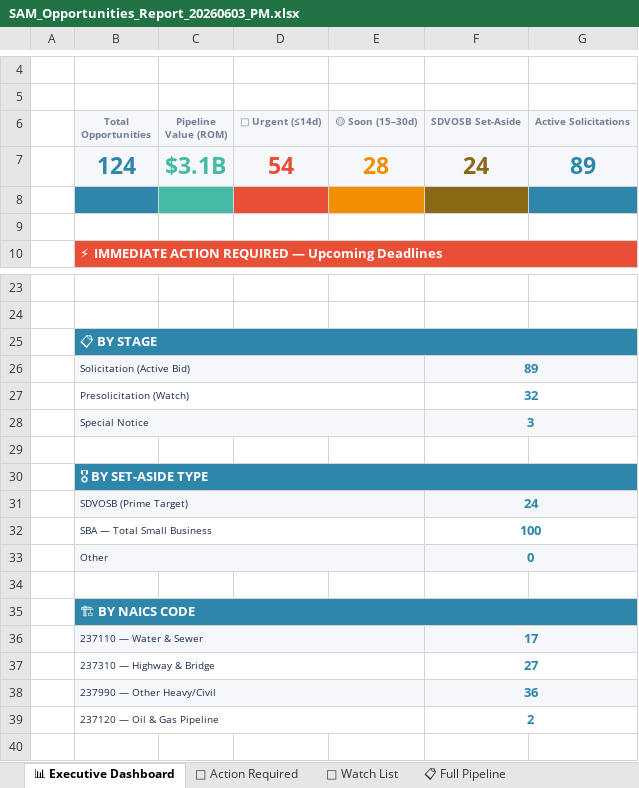
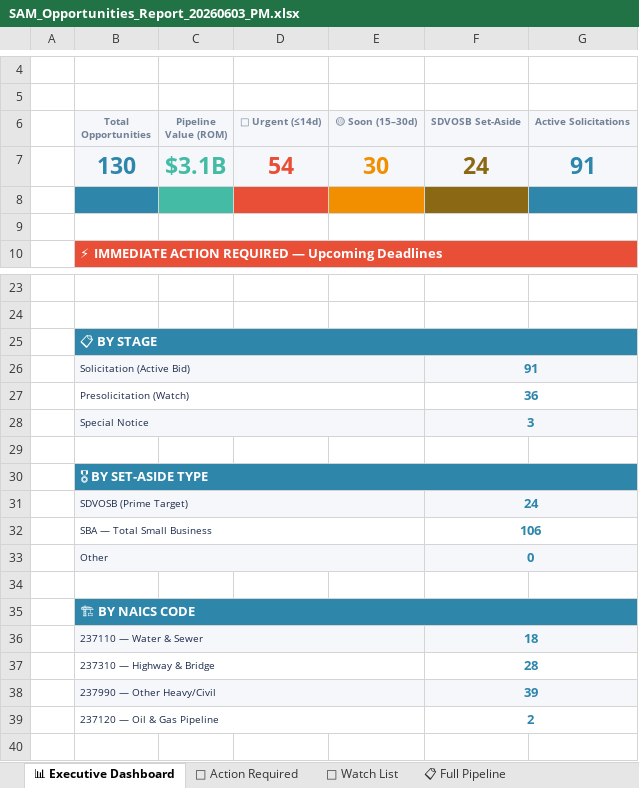
Before and after one commit to juliaopenclaw2026/syte-bd-pipeline, an Excel workbook: SAM_Opportunities_Report_20260603_PM.xlsx, sheet 📊 Executive Dashboard, drawn as a sheet; only a part is shown, gaps mark what is left out; values as stored, in another font and other column widths than the file's, no borders; the diff names each change by its address in the sheet, - before the commit and + after, or states it on an @@ line.

```diff
--- a/SAM_Opportunities_Report_20260603_PM.xlsx (sheet 📊 Executive Dashboard)
+++ b/SAM_Opportunities_Report_20260603_PM.xlsx (sheet 📊 Executive Dashboard)
-B7 (Total Opportunities): 124
+B7 (Total Opportunities): 130
-E7 (🟡 Soon (15–30d)): 28
+E7 (🟡 Soon (15–30d)): 30
-G7 (Active Solicitations): 89
+G7 (Active Solicitations): 91
-F26 (SDVOSB Set-Aside): 89
+F26 (SDVOSB Set-Aside): 91
-F27 (SDVOSB Set-Aside): 32
+F27 (SDVOSB Set-Aside): 36
-F32 (SDVOSB Set-Aside): 100
+F32 (SDVOSB Set-Aside): 106
-F36 (SDVOSB Set-Aside): 17
+F36 (SDVOSB Set-Aside): 18
-F37 (SDVOSB Set-Aside): 27
+F37 (SDVOSB Set-Aside): 28
-F38 (SDVOSB Set-Aside): 36
+F38 (SDVOSB Set-Aside): 39
```
Also changed, not shown: sheet 🔴 Action Required, sheet 📋 Full Pipeline, sheet 👀 Watch List, sheet 🔧 Specialty Pipeline, 4 other files.
